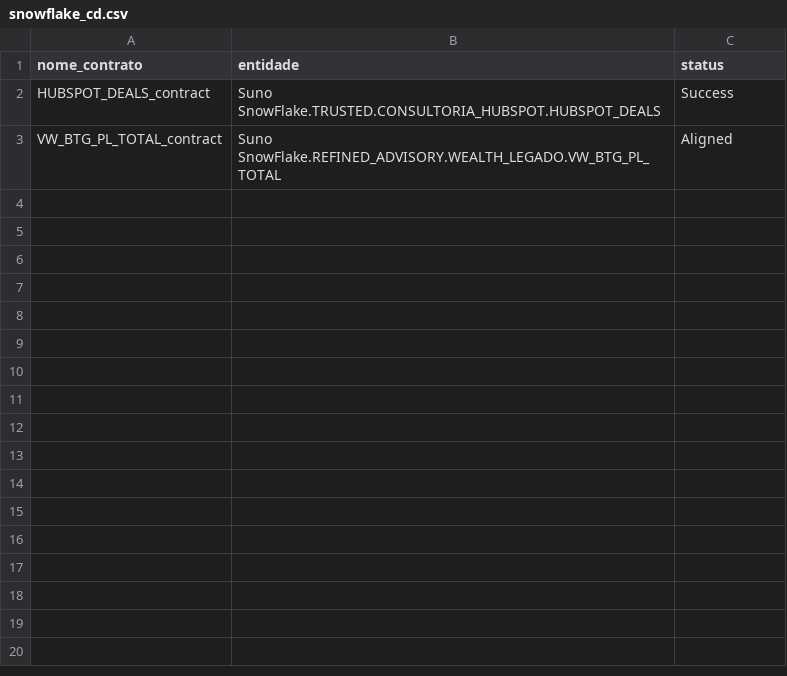
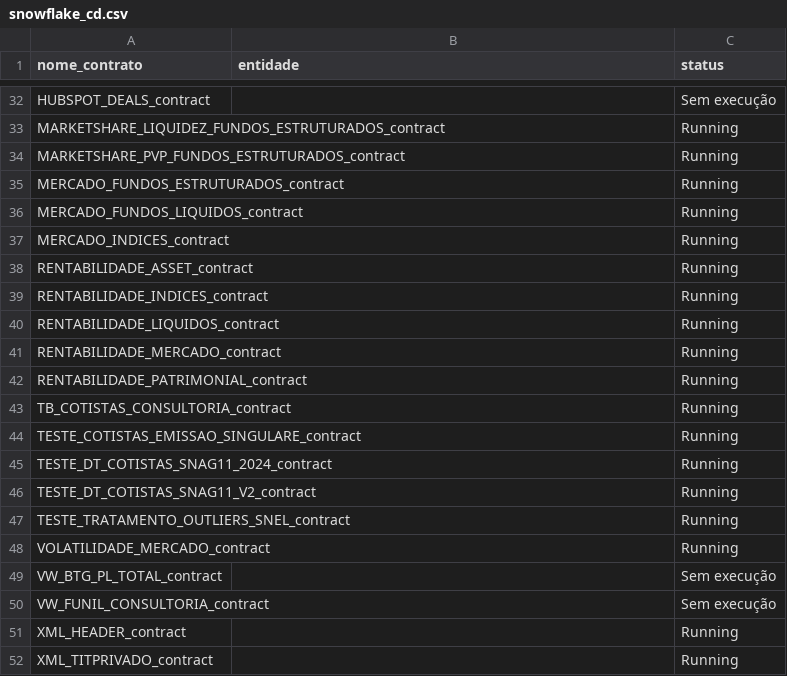
Before and after one commit to ThalesYoshikawaSuno/SunoObservabilidade, a CSV file: data/snowflake_cd.csv, drawn as a sheet; only a part is shown, gaps mark what is left out; the diff covers the shown part only.

```diff
--- a/data/snowflake_cd.csv
+++ b/data/snowflake_cd.csv
@@ -2,2 +32,21 @@ nome_contrato,entidade,status
-HUBSPOT_DEALS_contract,Suno SnowFlake.TRUSTED.CONSULTORIA_HUBSPOT.HUBSPOT_DEALS,Success
-VW_BTG_PL_TOTAL_contract,Suno SnowFlake.REFINED_ADVISORY.WEALTH_LEGADO.VW_BTG_PL_TOTAL,Aligned
+HUBSPOT_DEALS_contract,,Sem execução
+MARKETSHARE_LIQUIDEZ_FUNDOS_ESTRUTURADOS_contract,,Running
+MARKETSHARE_PVP_FUNDOS_ESTRUTURADOS_contract,,Running
+MERCADO_FUNDOS_ESTRUTURADOS_contract,,Running
+MERCADO_FUNDOS_LIQUIDOS_contract,,Running
+MERCADO_INDICES_contract,,Running
+RENTABILIDADE_ASSET_contract,,Running
+RENTABILIDADE_INDICES_contract,,Running
+RENTABILIDADE_LIQUIDOS_contract,,Running
+RENTABILIDADE_MERCADO_contract,,Running
+RENTABILIDADE_PATRIMONIAL_contract,,Running
+TB_COTISTAS_CONSULTORIA_contract,,Running
+TESTE_COTISTAS_EMISSAO_SINGULARE_contract,,Running
+TESTE_DT_COTISTAS_SNAG11_2024_contract,,Running
+TESTE_DT_COTISTAS_SNAG11_V2_contract,,Running
+TESTE_TRATAMENTO_OUTLIERS_SNEL_contract,,Running
+VOLATILIDADE_MERCADO_contract,,Running
+VW_BTG_PL_TOTAL_contract,,Sem execução
+VW_FUNIL_CONSULTORIA_contract,,Sem execução
+XML_HEADER_contract,,Running
+XML_TITPRIVADO_contract,,Running
```
Also changed, not shown: 30 added rows elsewhere in this file, 5 other files.
